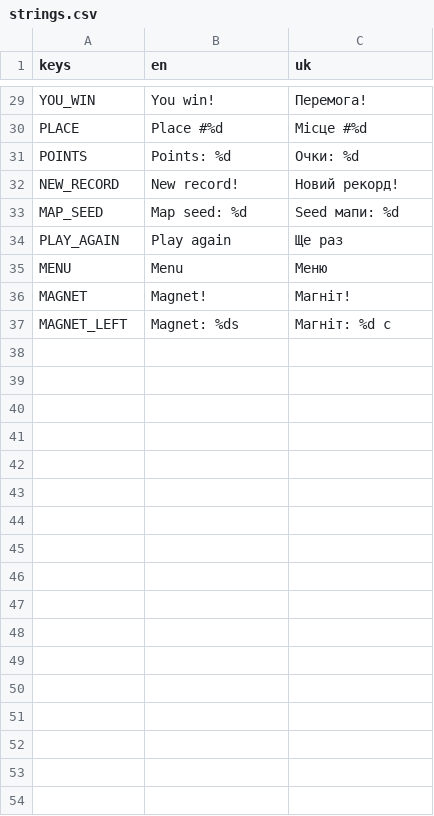
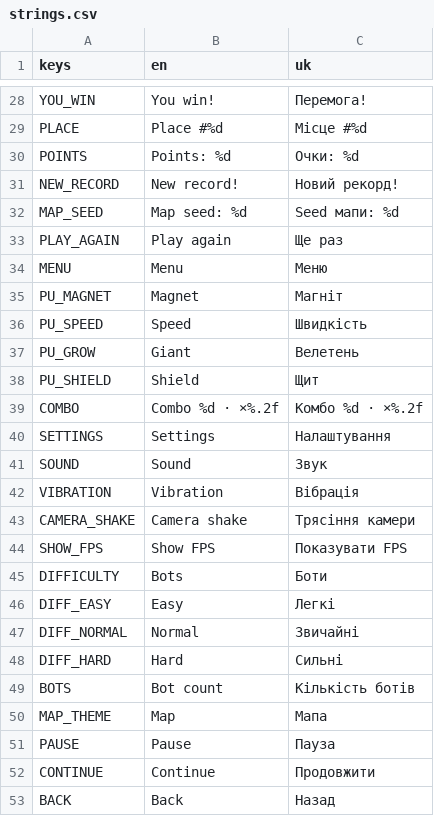
Before and after one commit to dsidxavekko/openhole, a CSV file: i18n/strings.csv, drawn as a sheet; only a part is shown, gaps mark what is left out; the diff covers the shown part only.

```diff
--- a/i18n/strings.csv
+++ b/i18n/strings.csv
@@ -35,3 +34,20 @@ PLAY_AGAIN,Play again,Ще раз
 MENU,Menu,Меню
-MAGNET,Magnet!,Магніт!
-MAGNET_LEFT,Magnet: %ds,Магніт: %d с
+PU_MAGNET,Magnet,Магніт
+PU_SPEED,Speed,Швидкість
+PU_GROW,Giant,Велетень
+PU_SHIELD,Shield,Щит
+COMBO,Combo %d · ×%.2f,Комбо %d · ×%.2f
+SETTINGS,Settings,Налаштування
+SOUND,Sound,Звук
+VIBRATION,Vibration,Вібрація
+CAMERA_SHAKE,Camera shake,Трясіння камери
+SHOW_FPS,Show FPS,Показувати FPS
+DIFFICULTY,Bots,Боти
+DIFF_EASY,Easy,Легкі
+DIFF_NORMAL,Normal,Звичайні
+DIFF_HARD,Hard,Сильні
+BOTS,Bot count,Кількість ботів
+MAP_THEME,Map,Мапа
+PAUSE,Pause,Пауза
+CONTINUE,Continue,Продовжити
+BACK,Back,Назад
```
Also changed, not shown: 25 added rows, 1 removed row and 4 edited cells elsewhere in this file, 28 other files.
